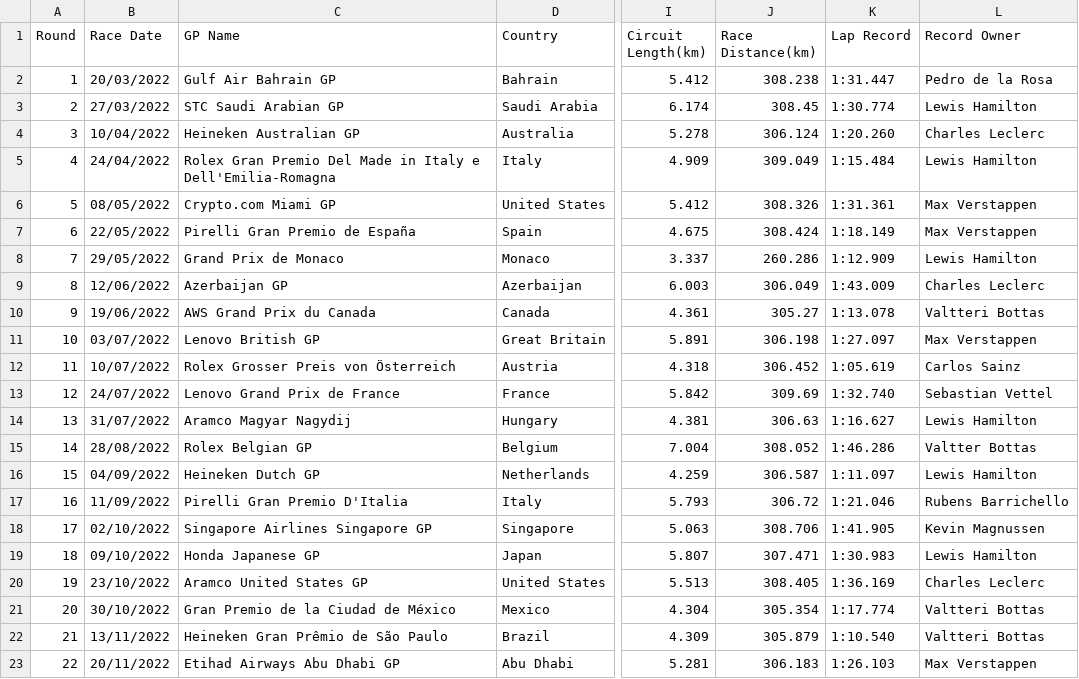
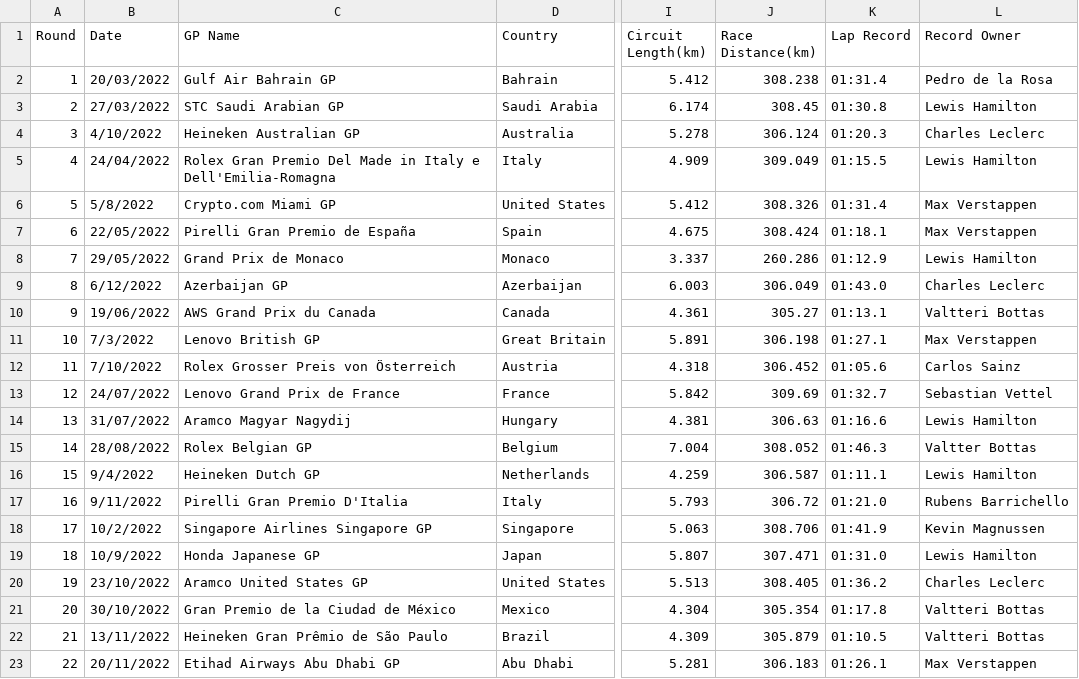
Before and after one commit to dchequer/Formula1Data, a CSV file: Data/Old/2022/Calendar2022.csv, drawn as a sheet; only a part is shown, gaps mark what is left out; the diff names each change by its address in the sheet, - before the commit and + after, or states it on an @@ line.

```diff
--- a/Data/Old/2022/Calendar2022.csv
+++ b/Data/Old/2022/Calendar2022.csv
-B1: Race Date
+B1: Date
-K2 (Lap Record): 1:31.447
+K2 (Lap Record): 01:31.4
-K3 (Lap Record): 1:30.774
+K3 (Lap Record): 01:30.8
-B4 (Date): 10/04/2022
+B4 (Date): 4/10/2022
-K4 (Lap Record): 1:20.260
+K4 (Lap Record): 01:20.3
-K5 (Lap Record): 1:15.484
+K5 (Lap Record): 01:15.5
-B6 (Date): 08/05/2022
+B6 (Date): 5/8/2022
-K6 (Lap Record): 1:31.361
+K6 (Lap Record): 01:31.4
-K7 (Lap Record): 1:18.149
+K7 (Lap Record): 01:18.1
-K8 (Lap Record): 1:12.909
+K8 (Lap Record): 01:12.9
-B9 (Date): 12/06/2022
+B9 (Date): 6/12/2022
-K9 (Lap Record): 1:43.009
+K9 (Lap Record): 01:43.0
-K10 (Lap Record): 1:13.078
+K10 (Lap Record): 01:13.1
-B11 (Date): 03/07/2022
+B11 (Date): 7/3/2022
-K11 (Lap Record): 1:27.097
+K11 (Lap Record): 01:27.1
-B12 (Date): 10/07/2022
+B12 (Date): 7/10/2022
-K12 (Lap Record): 1:05.619
+K12 (Lap Record): 01:05.6
-K13 (Lap Record): 1:32.740
+K13 (Lap Record): 01:32.7
-K14 (Lap Record): 1:16.627
+K14 (Lap Record): 01:16.6
-K15 (Lap Record): 1:46.286
+K15 (Lap Record): 01:46.3
-B16 (Date): 04/09/2022
+B16 (Date): 9/4/2022
-K16 (Lap Record): 1:11.097
+K16 (Lap Record): 01:11.1
-B17 (Date): 11/09/2022
+B17 (Date): 9/11/2022
-K17 (Lap Record): 1:21.046
+K17 (Lap Record): 01:21.0
-B18 (Date): 02/10/2022
+B18 (Date): 10/2/2022
-K18 (Lap Record): 1:41.905
+K18 (Lap Record): 01:41.9
-B19 (Date): 09/10/2022
+B19 (Date): 10/9/2022
-K19 (Lap Record): 1:30.983
+K19 (Lap Record): 01:31.0
-K20 (Lap Record): 1:36.169
+K20 (Lap Record): 01:36.2
-K21 (Lap Record): 1:17.774
+K21 (Lap Record): 01:17.8
-K22 (Lap Record): 1:10.540
+K22 (Lap Record): 01:10.5
-K23 (Lap Record): 1:26.103
+K23 (Lap Record): 01:26.1
```
Also changed, not shown: Data/Old/2022/DOTD2022.csv, Data/Old/2022/Drivers2022.csv, 8 other files.
